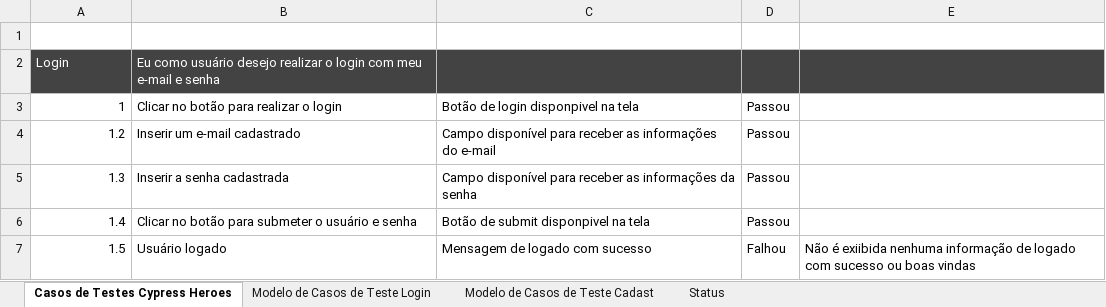
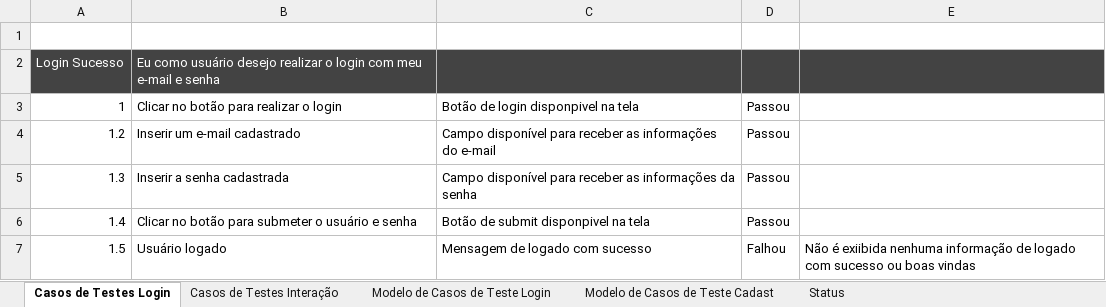
Before and after one commit to tiagosantos0412/exercicio_cypress_heroes, an Excel workbook: Casos de Teste.xlsx, sheet Casos de Testes Login, drawn as a sheet; only a part is shown; values as stored, in another font and other column widths than the file's, no borders; conditional formats and table styles not drawn; the diff names each change by its address in the sheet, - before the commit and + after, or states it on an @@ line.

```diff
--- a/Casos de Teste.xlsx (sheet Casos de Testes Login)
+++ b/Casos de Teste.xlsx (sheet Casos de Testes Login)
-sheet tab: Casos de Testes Cypress Heroes
+sheet tab: Casos de Testes Login
+sheet tab: Casos de Testes Interação
-A2 (Tarefa): Login
+A2 (Tarefa): Login Sucesso
```
Also changed, not shown: 3 other files.
